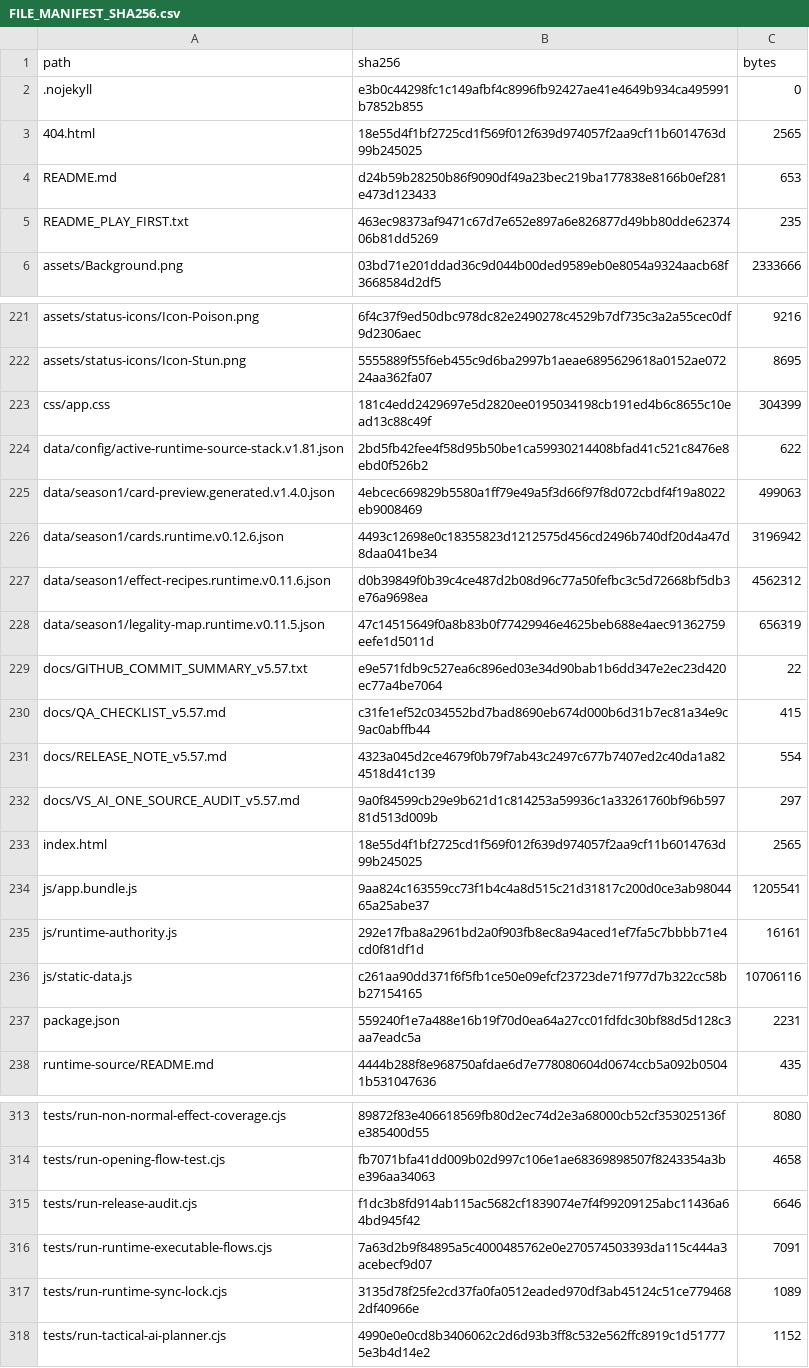
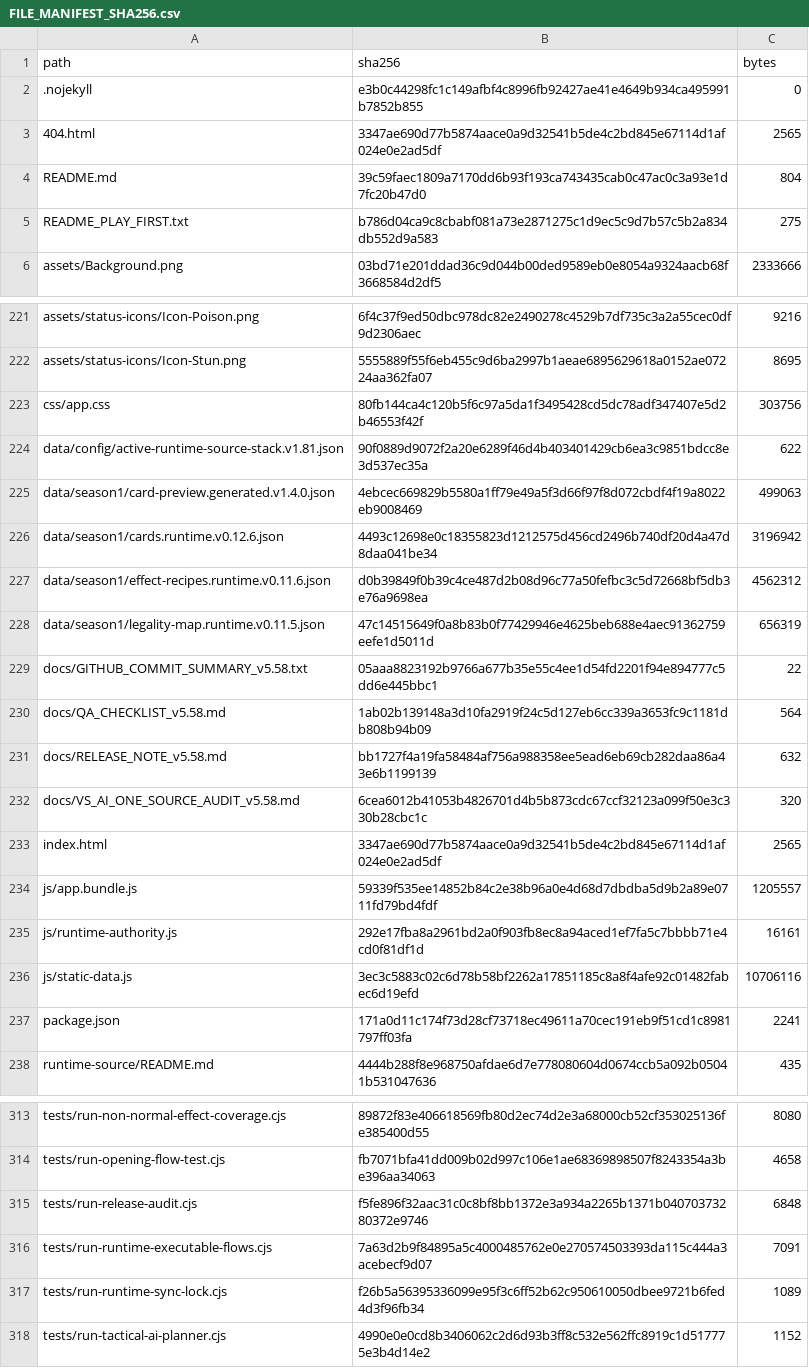
Before and after one commit to GrandisLegacyTCG/Grandis-Legacy-VS-AI, a CSV file: FILE_MANIFEST_SHA256.csv, drawn as a sheet; only a part is shown, gaps mark what is left out; the diff covers the shown part only.

```diff
--- a/FILE_MANIFEST_SHA256.csv
+++ b/FILE_MANIFEST_SHA256.csv
@@ -2,5 +2,5 @@ path,sha256,bytes
 .nojekyll,e3b0c44298fc1c149afbf4c8996fb92427ae41e4649b934ca495991b7852b855,0
-404.html,18e55d4f1bf2725cd1f569f012f639d974057f2aa9cf11b6014763d99b245025,2565
-README.md,d24b59b28250b86f9090df49a23bec219ba177838e8166b0ef281e473d123433,653
-README_PLAY_FIRST.txt,463ec98373af9471c67d7e652e897a6e826877d49bb80dde6237406b81dd5269,235
+404.html,3347ae690d77b5874aace0a9d32541b5de4c2bd845e67114d1af024e0e2ad5df,2565
+README.md,39c59faec1809a7170dd6b93f193ca743435cab0c47ac0c3a93e1d7fc20b47d0,804
+README_PLAY_FIRST.txt,b786d04ca9c8cbabf081a73e2871275c1d9ec5c9d7b57c5b2a834db552d9a583,275
 assets/Background.png,03bd71e201ddad36c9d044b00ded9589eb0e8054a9324aacb68f3668584d2df5,2333666
@@ -222,4 +222,4 @@ assets/status-icons/Icon-Poison.png,6f4c37f9ed50dbc978dc82e2490278c4529b7df735c3
 assets/status-icons/Icon-Stun.png,5555889f55f6eb455c9d6ba2997b1aeae6895629618a0152ae07224aa362fa07,8695
-css/app.css,181c4edd2429697e5d2820ee0195034198cb191ed4b6c8655c10ead13c88c49f,304399
-data/config/active-runtime-source-stack.v1.81.json,2bd5fb42fee4f58d95b50be1ca59930214408bfad41c521c8476e8ebd0f526b2,622
+css/app.css,80fb144ca4c120b5f6c97a5da1f3495428cd5dc78adf347407e5d2b46553f42f,303756
+data/config/active-runtime-source-stack.v1.81.json,90f0889d9072f2a20e6289f46d4b403401429cb6ea3c9851bdcc8e3d537ec35a,622
 data/season1/card-preview.generated.v1.4.0.json,4ebcec669829b5580a1ff79e49a5f3d66f97f8d072cbdf4f19a8022eb9008469,499063
@@ -228,11 +228,11 @@ data/season1/effect-recipes.runtime.v0.11.6.json,d0b39849f0b39c4ce487d2b08d96c77
 data/season1/legality-map.runtime.v0.11.5.json,47c14515649f0a8b83b0f77429946e4625beb688e4aec91362759eefe1d5011d,656319
-docs/GITHUB_COMMIT_SUMMARY_v5.57.txt,e9e571fdb9c527ea6c896ed03e34d90bab1b6dd347e2ec23d420ec77a4be7064,22
-docs/QA_CHECKLIST_v5.57.md,c31fe1ef52c034552bd7bad8690eb674d000b6d31b7ec81a34e9c9ac0abffb44,415
-docs/RELEASE_NOTE_v5.57.md,4323a045d2ce4679f0b79f7ab43c2497c677b7407ed2c40da1a824518d41c139,554
-docs/VS_AI_ONE_SOURCE_AUDIT_v5.57.md,9a0f84599cb29e9b621d1c814253a59936c1a33261760bf96b59781d513d009b,297
-index.html,18e55d4f1bf2725cd1f569f012f639d974057f2aa9cf11b6014763d99b245025,2565
-js/app.bundle.js,9aa824c163559cc73f1b4c4a8d515c21d31817c200d0ce3ab9804465a25abe37,1205541
+docs/GITHUB_COMMIT_SUMMARY_v5.58.txt,05aaa8823192b9766a677b35e55c4ee1d54fd2201f94e894777c5dd6e445bbc1,22
+docs/QA_CHECKLIST_v5.58.md,1ab02b139148a3d10fa2919f24c5d127eb6cc339a3653fc9c1181db808b94b09,564
+docs/RELEASE_NOTE_v5.58.md,bb1727f4a19fa58484af756a988358ee5ead6eb69cb282daa86a43e6b1199139,632
+docs/VS_AI_ONE_SOURCE_AUDIT_v5.58.md,6cea6012b41053b4826701d4b5b873cdc67ccf32123a099f50e3c330b28cbc1c,320
+index.html,3347ae690d77b5874aace0a9d32541b5de4c2bd845e67114d1af024e0e2ad5df,2565
+js/app.bundle.js,59339f535ee14852b84c2e38b96a0e4d68d7dbdba5d9b2a89e0711fd79bd4fdf,1205557
 js/runtime-authority.js,292e17fba8a2961bd2a0f903fb8ec8a94aced1ef7fa5c7bbbb71e4cd0f81df1d,16161
-js/static-data.js,c261aa90dd371f6f5fb1ce50e09efcf23723de71f977d7b322cc58bb27154165,10706116
-package.json,559240f1e7a488e16b19f70d0ea64a27cc01fdfdc30bf88d5d128c3aa7eadc5a,2231
+js/static-data.js,3ec3c5883c02c6d78b58bf2262a17851185c8a8f4afe92c01482fabec6d19efd,10706116
+package.json,171a0d11c174f73d28cf73718ec49611a70cec191eb9f51cd1c8981797ff03fa,2241
 runtime-source/README.md,4444b288f8e968750afdae6d7e778080604d0674ccb5a092b05041b531047636,435
@@ -314,5 +314,5 @@ tests/run-non-normal-effect-coverage.cjs,89872f83e406618569fb80d2ec74d2e3a68000c
 tests/run-opening-flow-test.cjs,fb7071bfa41dd009b02d997c106e1ae68369898507f8243354a3be396aa34063,4658
-tests/run-release-audit.cjs,f1dc3b8fd914ab115ac5682cf1839074e7f4f99209125abc11436a64bd945f42,6646
+tests/run-release-audit.cjs,f5fe896f32aac31c0c8bf8bb1372e3a934a2265b1371b04070373280372e9746,6848
 tests/run-runtime-executable-flows.cjs,7a63d2b9f84895a5c4000485762e0e270574503393da115c444a3acebecf9d07,7091
-tests/run-runtime-sync-lock.cjs,3135d78f25fe2cd37fa0fa0512eaded970df3ab45124c51ce7794682df40966e,1089
+tests/run-runtime-sync-lock.cjs,f26b5a56395336099e95f3c6ff52b62c950610050dbee9721b6fed4d3f96fb34,1089
 tests/run-tactical-ai-planner.cjs,4990e0e0cd8b3406062c2d6d93b3ff8c532e562ffc8919c1d517775e3b4d14e2,1152
```
Also changed, not shown: 10 edited cells elsewhere in this file, 28 other files.
